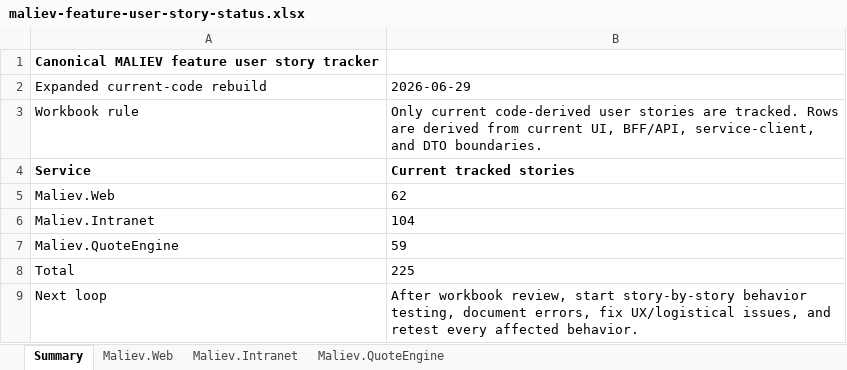
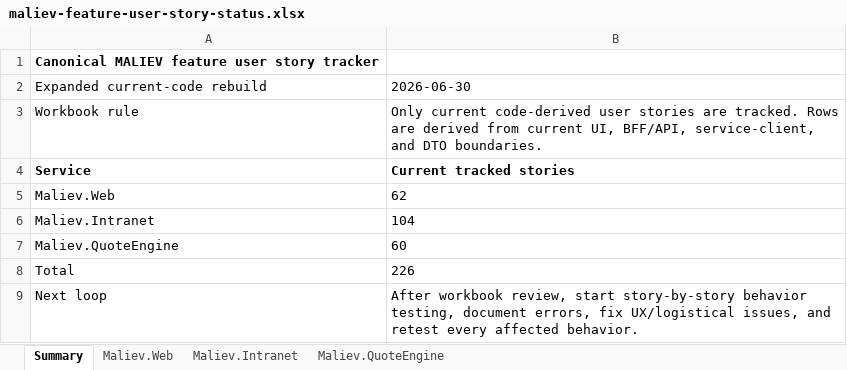
Before and after one commit to MALIEV-Co-Ltd/Maliev.Aspire, an Excel workbook: docs/maliev-feature-user-story-status.xlsx, sheet Summary, drawn as a sheet; values as stored, in another font and other column widths than the file's, no borders; the diff names each change by its address in the sheet, - before the commit and + after, or states it on an @@ line.

```diff
--- a/docs/maliev-feature-user-story-status.xlsx (sheet Summary)
+++ b/docs/maliev-feature-user-story-status.xlsx (sheet Summary)
-B2: 2026-06-29
+B2: 2026-06-30
-B7: 59
+B7: 60
-B8: 225
+B8: 226
```
Also changed, not shown: sheet Maliev.QuoteEngine.
